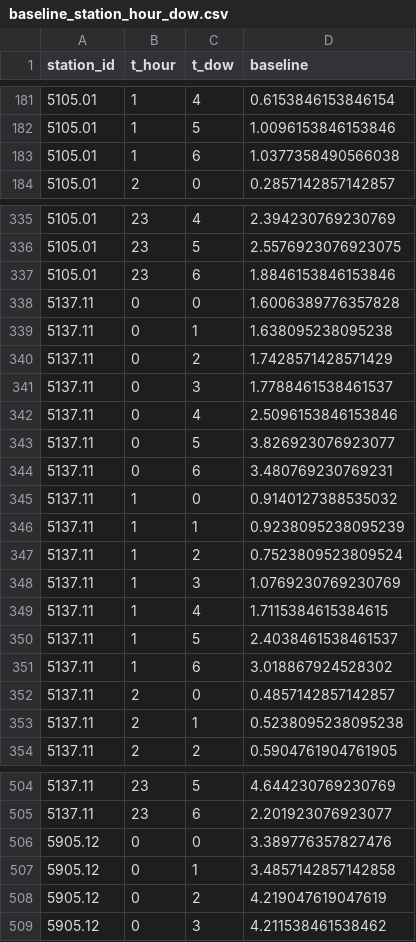
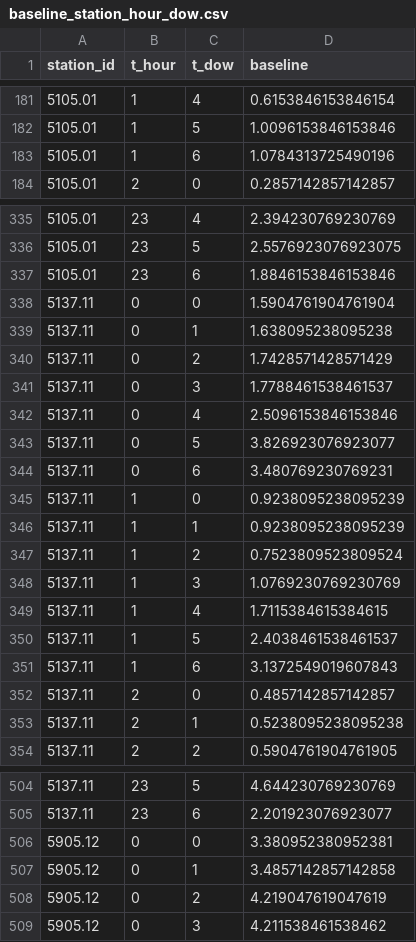
Before and after one commit to cuny-sps-datascience/citibike-data-pipeline, a CSV file: teams/team-6/mvp/model1/baseline_station_hour_dow.csv, drawn as a sheet; only a part is shown, gaps mark what is left out; the diff covers the shown part only.

```diff
--- a/teams/team-6/mvp/model1/baseline_station_hour_dow.csv
+++ b/teams/team-6/mvp/model1/baseline_station_hour_dow.csv
@@ -182,3 +182,3 @@ station_id,t_hour,t_dow,baseline
 5105.01,1,5,1.0096153846153846
-5105.01,1,6,1.0377358490566038
+5105.01,1,6,1.0784313725490196
 5105.01,2,0,0.2857142857142857
@@ -337,3 +337,3 @@ station_id,t_hour,t_dow,baseline
 5105.01,23,6,1.8846153846153846
-5137.11,0,0,1.6006389776357828
+5137.11,0,0,1.5904761904761904
 5137.11,0,1,1.638095238095238
@@ -344,3 +344,3 @@ station_id,t_hour,t_dow,baseline
 5137.11,0,6,3.480769230769231
-5137.11,1,0,0.9140127388535032
+5137.11,1,0,0.9238095238095239
 5137.11,1,1,0.9238095238095239
@@ -350,3 +350,3 @@ station_id,t_hour,t_dow,baseline
 5137.11,1,5,2.4038461538461537
-5137.11,1,6,3.018867924528302
+5137.11,1,6,3.1372549019607843
 5137.11,2,0,0.4857142857142857
@@ -505,3 +505,3 @@ station_id,t_hour,t_dow,baseline
 5137.11,23,6,2.201923076923077
-5905.12,0,0,3.389776357827476
+5905.12,0,0,3.380952380952381
 5905.12,0,1,3.4857142857142858
```
Also changed, not shown: 13 edited cells elsewhere in this file, 10 other files.
